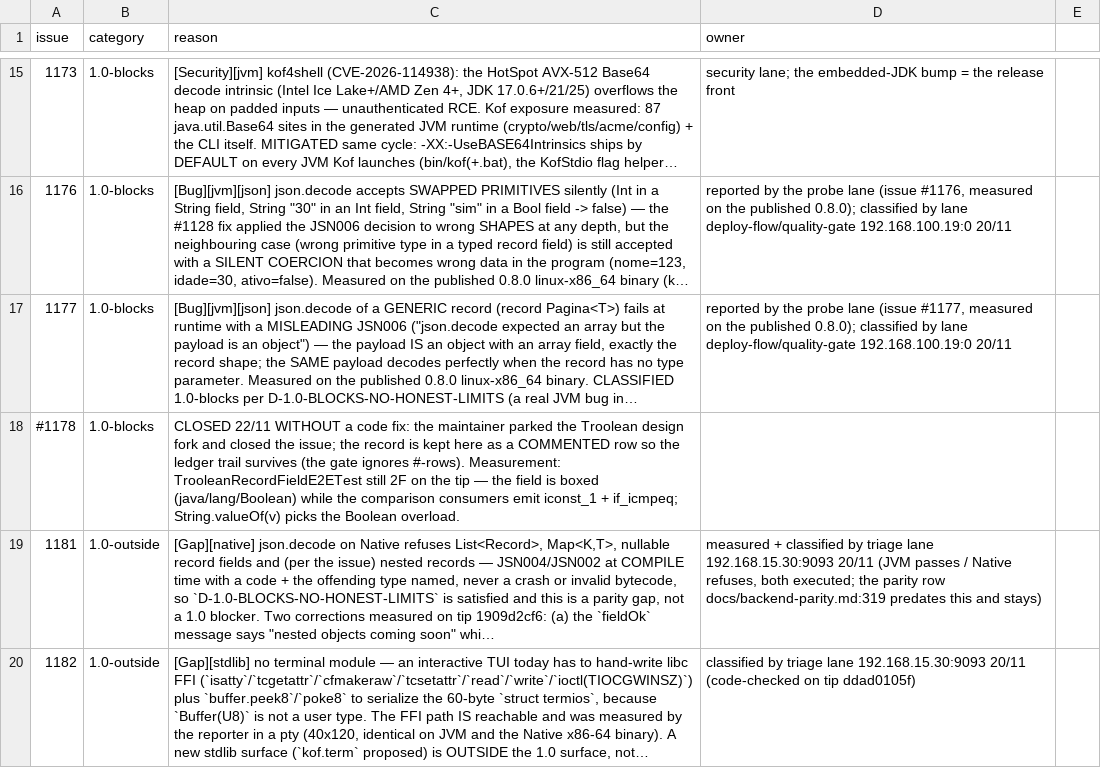
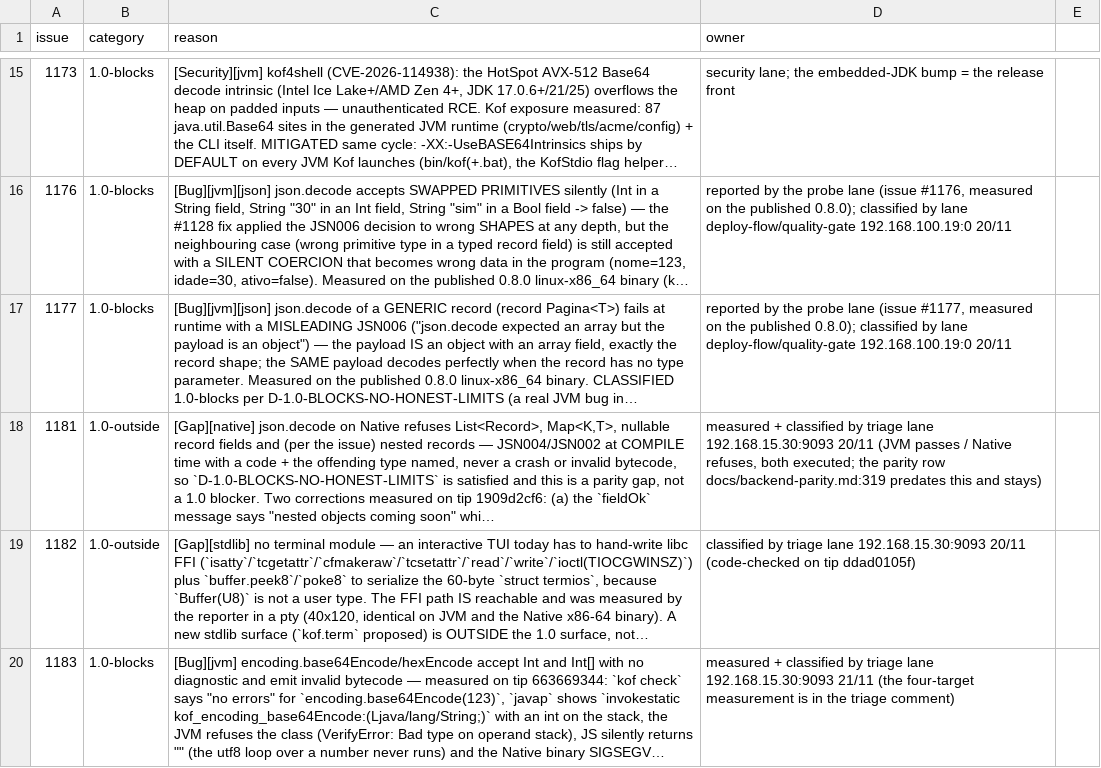
Before and after one commit to KofLang/Kof4j, a TSV file: scripts/release-blockers.tsv, drawn as a sheet; only a part is shown, gaps mark what is left out; the shorter side is filled out with more unchanged rows; long unchanged cells end in …; the diff names each change by its address in the sheet, - before the commit and + after, or states it on an @@ line.

Commit message:
docs(ledger): drop the #1178 row — the fix landed (b01cfca7b) and the triage lane's #1178 DONE record supersedes the parked-design comment row
The #1189 commit resolved the rebase against 8036ba344 (the #1178 closure) by keeping the DESIGN-FORK trail; that trail is now wrong: #1178 was a TYPE defect (Nullable(Nullable(Bool)) escaping the inner()-primitive guards), not a parked fork, and the issue is closed with executed proof. Removing the row leaves the gate rc=0 (10 open 1.0-blocks, 0 violations) and the ledger free of a stale claim.

Re-measured after the rebase: TrooleanRecordFieldE2ETest 3/0F (the #1178 fix), Tri9093StringArityE2ETest 3/0F, StringIntArgumentE2ETest 3/0F, StringSplitLimitCrossTest 6/0F; the four gates rc=0.

owner = 192.168.15.30:9093

```diff
--- a/scripts/release-blockers.tsv
+++ b/scripts/release-blockers.tsv
-row 18: #1178 | 1.0-blocks | CLOSED 22/11 WITHOUT a code fix: the maintainer parked the Troolean design fork and closed the issue; the record is kept here as a COMMENTED row so the ledger trail survives (the gate ignores #-rows). Measurement: TrooleanRecordFieldE2ETest still 2F on the tip — the field is boxed (java/lang/Boolean) while the comparison consumers emit iconst_1 + if_icmpeq; String.valueOf(v) picks the Boolean overload.
```
